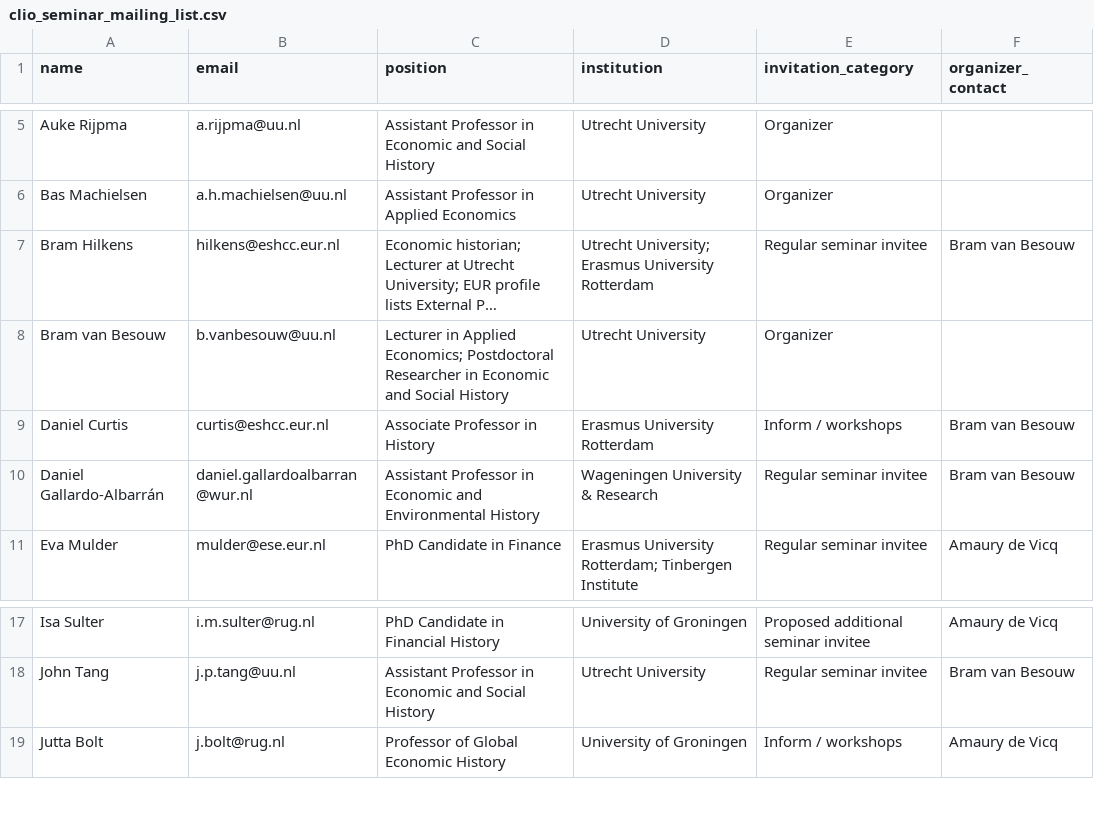
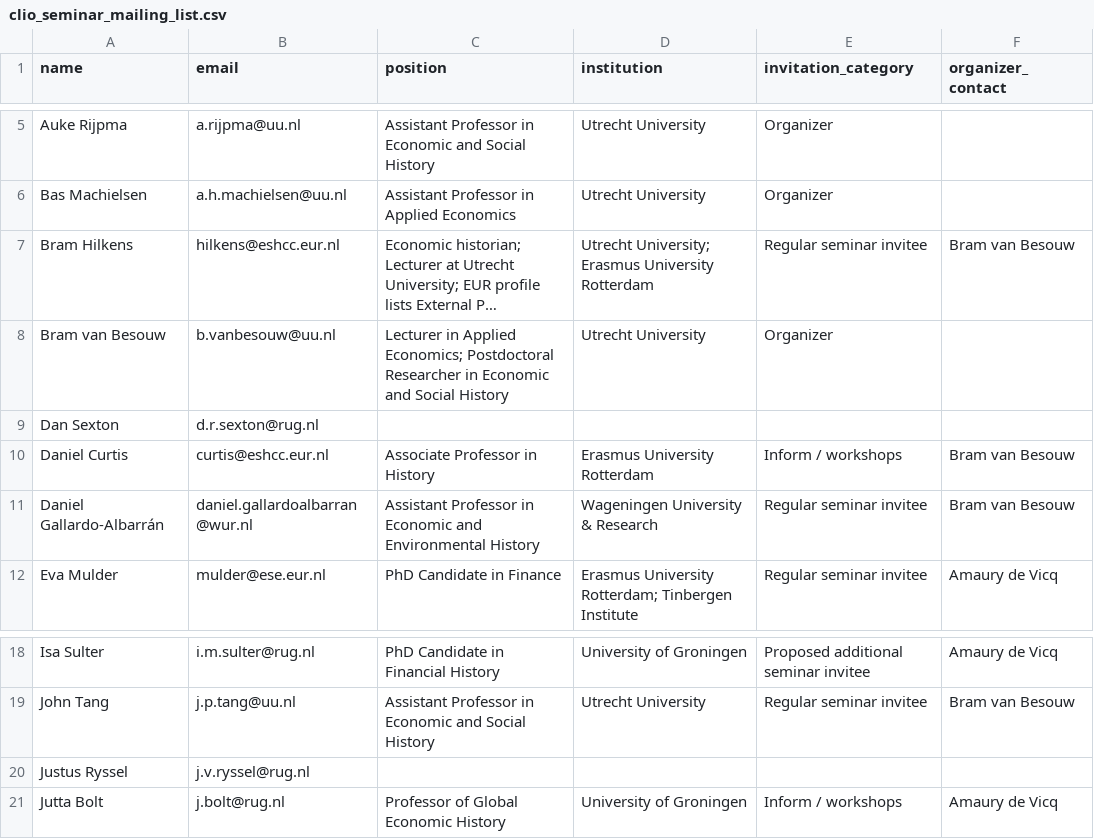
Before and after one commit to basm92/clioseminar, a CSV file: clio_seminar_mailing_list.csv, drawn as a sheet; only a part is shown, gaps mark what is left out; long unchanged cells end in …; the diff names each change by its address in the sheet, - before the commit and + after, or states it on an @@ line.

Commit message:
Add Dan Sexton and Justus Ryssel to mailing list

```diff
--- a/clio_seminar_mailing_list.csv
+++ b/clio_seminar_mailing_list.csv
+row 9: Dan Sexton | d.r.sexton@rug.nl
+row 20: Justus Ryssel | j.v.ryssel@rug.nl
```
